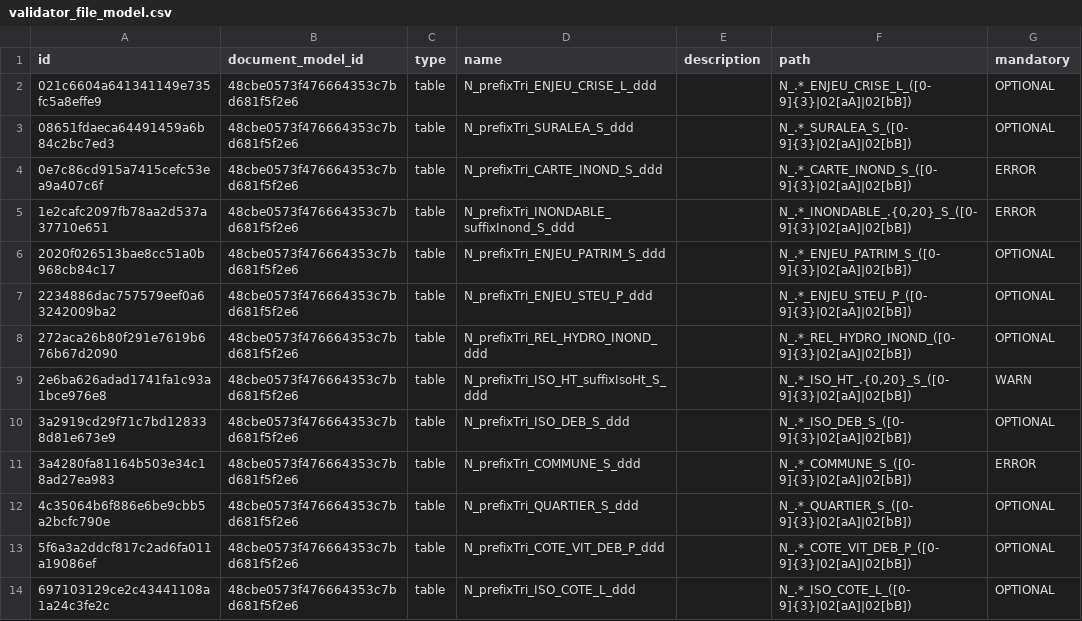
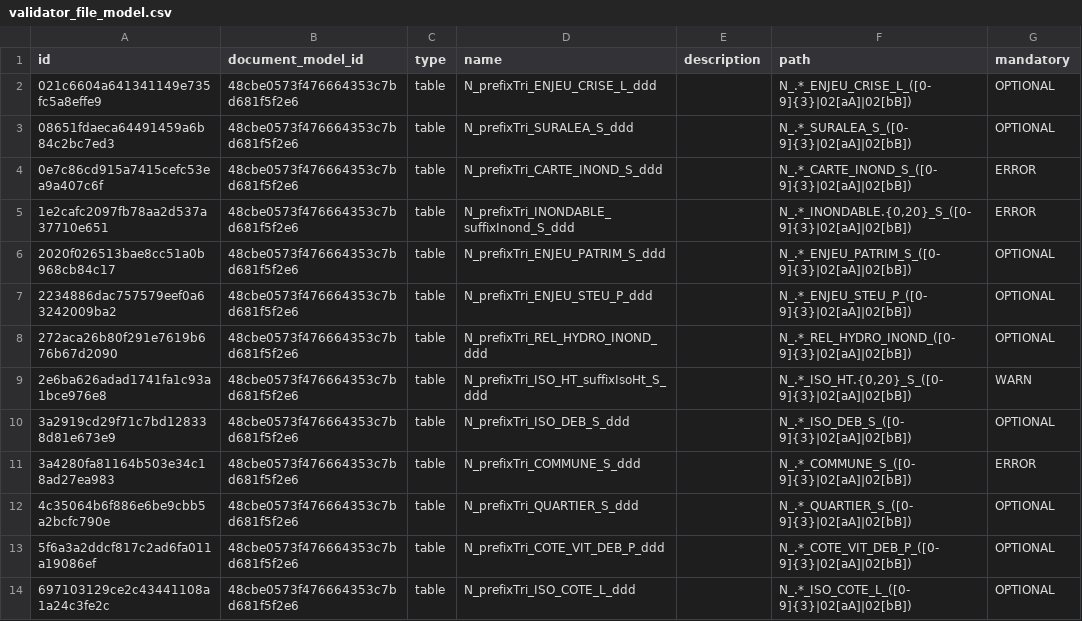
Before and after one commit to IGNF/validator-config-dgpr, a CSV file: config-backup/validator_file_model.csv, drawn as a sheet; only a part is shown.

```diff
--- a/config-backup/validator_file_model.csv
+++ b/config-backup/validator_file_model.csv
@@ -4,3 +4,3 @@ id,document_model_id,type,name,description,path,mandatory
 0e7c86cd915a7415cefc53ea9a407c6f,48cbe0573f476664353c7bd681f5f2e6,table,N_prefixTri_CARTE_INOND_S_ddd,,N_.*_CARTE_INOND_S_([0-9]{3}|02[aA]|02[bB]),ERROR
-1e2cafc2097fb78aa2d537a37710e651,48cbe0573f476664353c7bd681f5f2e6,table,N_prefixTri_INONDABLE_suffixInond_S_ddd,,"N_.*_INONDABLE_.{0,20}_S_([0-9]{3}|02[aA]|02[bB])",ERROR
+1e2cafc2097fb78aa2d537a37710e651,48cbe0573f476664353c7bd681f5f2e6,table,N_prefixTri_INONDABLE_suffixInond_S_ddd,,"N_.*_INONDABLE.{0,20}_S_([0-9]{3}|02[aA]|02[bB])",ERROR
 2020f026513bae8cc51a0b968cb84c17,48cbe0573f476664353c7bd681f5f2e6,table,N_prefixTri_ENJEU_PATRIM_S_ddd,,N_.*_ENJEU_PATRIM_S_([0-9]{3}|02[aA]|02[bB]),OPTIONAL
@@ -8,3 +8,3 @@ id,document_model_id,type,name,description,path,mandatory
 272aca26b80f291e7619b676b67d2090,48cbe0573f476664353c7bd681f5f2e6,table,N_prefixTri_REL_HYDRO_INOND_ddd,,N_.*_REL_HYDRO_INOND_([0-9]{3}|02[aA]|02[bB]),OPTIONAL
-2e6ba626adad1741fa1c93a1bce976e8,48cbe0573f476664353c7bd681f5f2e6,table,N_prefixTri_ISO_HT_suffixIsoHt_S_ddd,,"N_.*_ISO_HT_.{0,20}_S_([0-9]{3}|02[aA]|02[bB])",WARN
+2e6ba626adad1741fa1c93a1bce976e8,48cbe0573f476664353c7bd681f5f2e6,table,N_prefixTri_ISO_HT_suffixIsoHt_S_ddd,,"N_.*_ISO_HT.{0,20}_S_([0-9]{3}|02[aA]|02[bB])",WARN
 3a2919cd29f71c7bd128338d81e673e9,48cbe0573f476664353c7bd681f5f2e6,table,N_prefixTri_ISO_DEB_S_ddd,,N_.*_ISO_DEB_S_([0-9]{3}|02[aA]|02[bB]),OPTIONAL
```
Also changed, not shown: config-backup/validator_attribute_type.csv, config-backup/validator_feature_type.csv, 28 other files.
